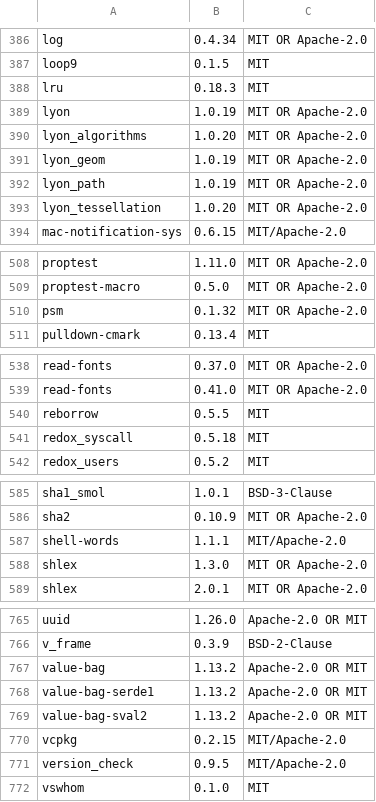
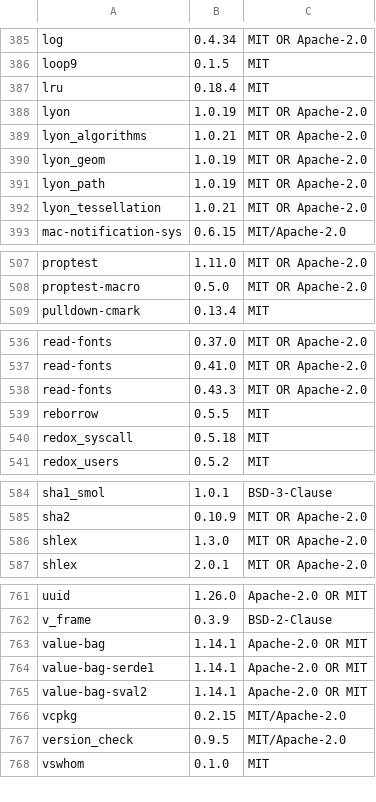
Before and after one commit to Auto-Explore/GitComet, a TSV file: crates/gitcomet-ui-gpui/assets/open_source_licenses.tsv, drawn as a sheet; only a part is shown, gaps mark what is left out; the diff covers the shown part only.

```diff
--- a/crates/gitcomet-ui-gpui/assets/open_source_licenses.tsv
+++ b/crates/gitcomet-ui-gpui/assets/open_source_licenses.tsv
@@ -387,8 +386,8 @@ log	0.4.34	MIT OR Apache-2.0
 loop9	0.1.5	MIT
-lru	0.18.3	MIT
+lru	0.18.4	MIT
 lyon	1.0.19	MIT OR Apache-2.0
-lyon_algorithms	1.0.20	MIT OR Apache-2.0
+lyon_algorithms	1.0.21	MIT OR Apache-2.0
 lyon_geom	1.0.19	MIT OR Apache-2.0
 lyon_path	1.0.19	MIT OR Apache-2.0
-lyon_tessellation	1.0.20	MIT OR Apache-2.0
+lyon_tessellation	1.0.21	MIT OR Apache-2.0
 mac-notification-sys	0.6.15	MIT/Apache-2.0
@@ -509,3 +508,2 @@ proptest	1.11.0	MIT OR Apache-2.0
 proptest-macro	0.5.0	MIT OR Apache-2.0
-psm	0.1.32	MIT OR Apache-2.0
 pulldown-cmark	0.13.4	MIT
@@ -539,2 +537,3 @@ read-fonts	0.37.0	MIT OR Apache-2.0
 read-fonts	0.41.0	MIT OR Apache-2.0
+read-fonts	0.43.3	MIT OR Apache-2.0
 reborrow	0.5.5	MIT
@@ -586,3 +585,2 @@ sha1_smol	1.0.1	BSD-3-Clause
 sha2	0.10.9	MIT OR Apache-2.0
-shell-words	1.1.1	MIT/Apache-2.0
 shlex	1.3.0	MIT OR Apache-2.0
@@ -766,5 +762,5 @@ uuid	1.26.0	Apache-2.0 OR MIT
 v_frame	0.3.9	BSD-2-Clause
-value-bag	1.13.2	Apache-2.0 OR MIT
-value-bag-serde1	1.13.2	Apache-2.0 OR MIT
-value-bag-sval2	1.13.2	Apache-2.0 OR MIT
+value-bag	1.14.1	Apache-2.0 OR MIT
+value-bag-serde1	1.14.1	Apache-2.0 OR MIT
+value-bag-sval2	1.14.1	Apache-2.0 OR MIT
 vcpkg	0.2.15	MIT/Apache-2.0
```
Also changed, not shown: 5 added rows, 6 removed rows and 39 edited cells elsewhere in this file, 3 other files.
